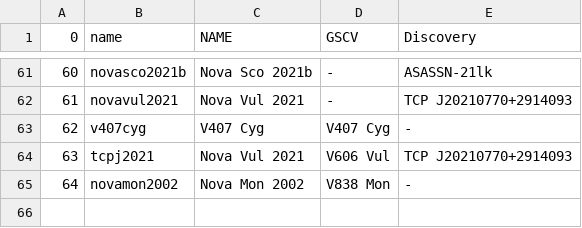
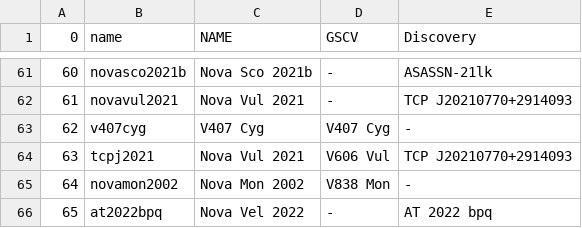
Before and after one commit to aras-database/database, a CSV file: new_spectra/novae/names.csv, drawn as a sheet; only a part is shown, gaps mark what is left out.

```diff
--- a/new_spectra/novae/names.csv
+++ b/new_spectra/novae/names.csv
@@ -65 +65,2 @@
 64;novamon2002;Nova Mon 2002;V838 Mon;-
+65;at2022bpq;Nova Vel 2022;-;AT 2022 bpq
```
Also changed, not shown: data/novae.csv, 58 other files.
